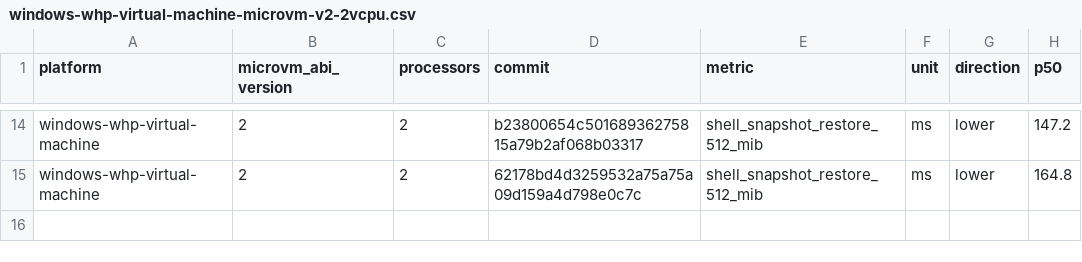
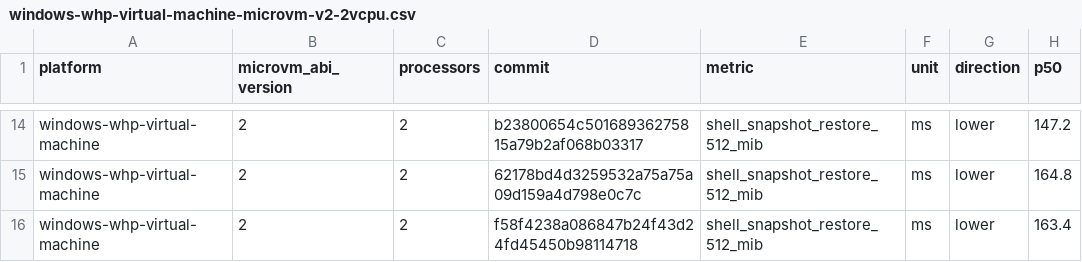
Before and after one commit to microsoft/nvx, a CSV file: data/windows-whp-virtual-machine-microvm-v2-2vcpu.csv, drawn as a sheet; only a part is shown, gaps mark what is left out.

```diff
--- a/data/windows-whp-virtual-machine-microvm-v2-2vcpu.csv
+++ b/data/windows-whp-virtual-machine-microvm-v2-2vcpu.csv
@@ -15 +15,2 @@ windows-whp-virtual-machine,2,2,b23800654c50168936275815a79b2af068b03317,shell_s
 windows-whp-virtual-machine,2,2,62178bd4d3259532a75a75a09d159a4d798e0c7c,shell_snapshot_restore_512_mib,ms,lower,164.8
+windows-whp-virtual-machine,2,2,f58f4238a086847b24f43d24fd45450b98114718,shell_snapshot_restore_512_mib,ms,lower,163.4
```
Also changed, not shown: data/linux-kvm-virtual-machine-microvm-v2-1vcpu.csv, data/linux-mshv-virtual-machine-microvm-v2-1vcpu.csv, 9 other files.
